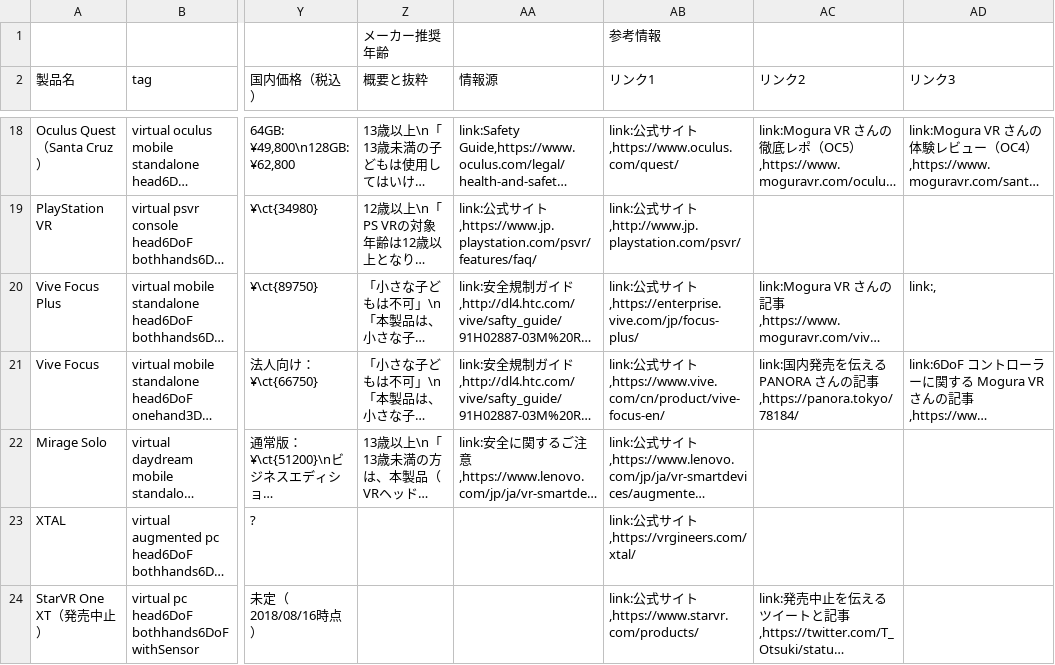
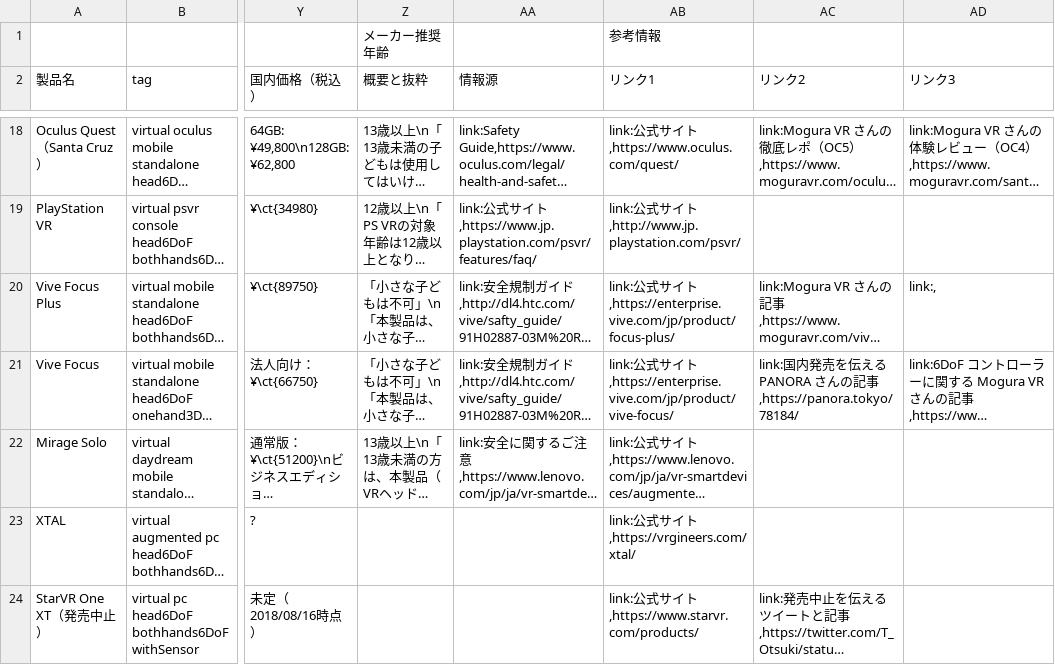
Before and after one commit to yutokun/XR-Headset-Comparison, a TSV file: headset.tsv, drawn as a sheet; only a part is shown, gaps mark what is left out; long unchanged cells end in …; the diff names each change by its address in the sheet, - before the commit and + after, or states it on an @@ line.

Commit message:
Vive Focus, Focus Plus のリンクを更新

```diff
--- a/headset.tsv
+++ b/headset.tsv
-AB20 (リンク1): …イト,https://enterprise.vive.com/jp/focus-plus/
+AB20 (リンク1): …イト,https://enterprise.vive.com/jp/product/focus-plus/
-AB21 (リンク1): …イト,https://www.vive.com/cn/product/vive-focus-en/
+AB21 (リンク1): …イト,https://enterprise.vive.com/jp/product/vive-focus/
```
